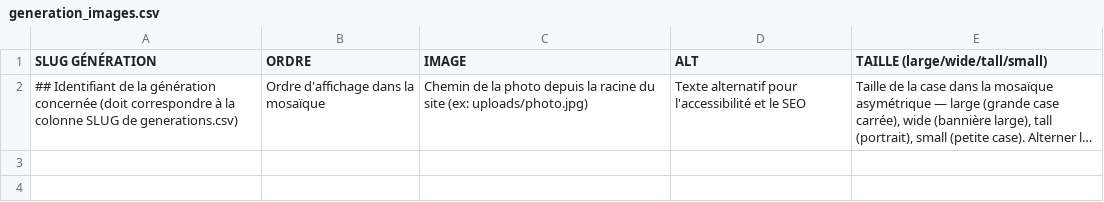
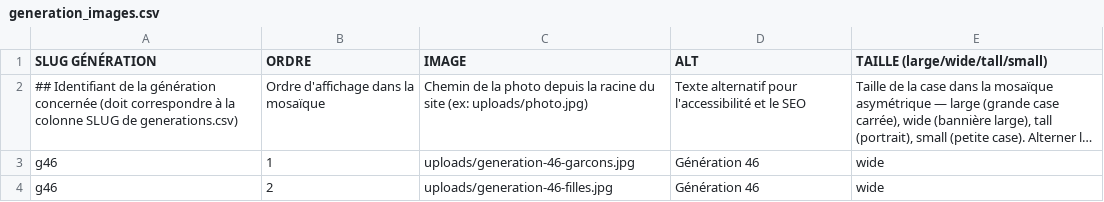
Before and after one commit to bdedauphine-cloud/sitebde, a CSV file: csv/generation_images.csv, drawn as a sheet; long unchanged cells end in …; the diff names each change by its address in the sheet, - before the commit and + after, or states it on an @@ line.

```diff
--- a/csv/generation_images.csv
+++ b/csv/generation_images.csv
+row 3: g46 | 1 | uploads/generation-46-garcons.jpg | Génération 46 | wide
+row 4: g46 | 2 | uploads/generation-46-filles.jpg | Génération 46 | wide
```
Also changed, not shown: 8 other files.
